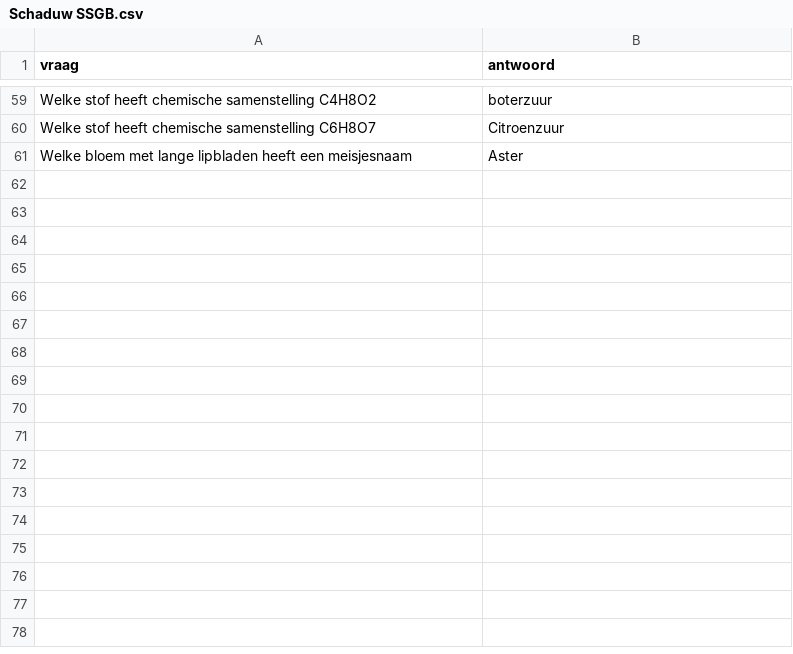
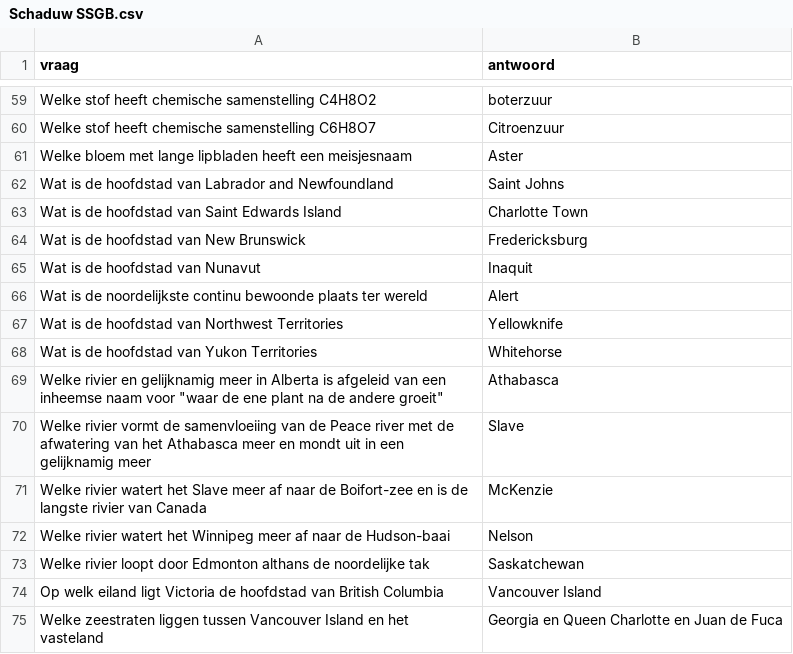
Before and after one commit to DieterVerhofstadt/quizapp, a CSV file: csv/Schaduw SSGB.csv, drawn as a sheet; only a part is shown, gaps mark what is left out; the diff names each change by its address in the sheet, - before the commit and + after, or states it on an @@ line.

Commit message:
Update Schaduw SSGB.csv

```diff
--- a/csv/Schaduw SSGB.csv
+++ b/csv/Schaduw SSGB.csv
+row 62: Wat is de hoofdstad van Labrador and Newfoundland | Saint Johns
+row 63: Wat is de hoofdstad van Saint Edwards Island | Charlotte Town
+row 64: Wat is de hoofdstad van New Brunswick | Fredericksburg
+row 65: Wat is de hoofdstad van Nunavut | Inaquit
+row 66: Wat is de noordelijkste continu bewoonde plaats ter wereld | Alert
+row 67: Wat is de hoofdstad van Northwest Territories | Yellowknife
+row 68: Wat is de hoofdstad van Yukon Territories | Whitehorse
+row 69: Welke rivier en gelijknamig meer in Alberta is afgeleid van een inheemse naam voor "waar de ene plant na de andere groeit" | Athabasca
+row 70: Welke rivier vormt de samenvloeiing van de Peace river met de afwatering van het Athabasca meer en mondt uit in een gelijknamig meer | Slave
+row 71: Welke rivier watert het Slave meer af naar de Boifort-zee en is de langste rivier van Canada | McKenzie
+row 72: Welke rivier watert het Winnipeg meer af naar de Hudson-baai | Nelson
+row 73: Welke rivier loopt door Edmonton althans de noordelijke tak | Saskatchewan
+row 74: Op welk eiland ligt Victoria de hoofdstad van British Columbia | Vancouver Island
+row 75: Welke zeestraten liggen tussen Vancouver Island en het vasteland | Georgia en Queen Charlotte en Juan de Fuca
```
